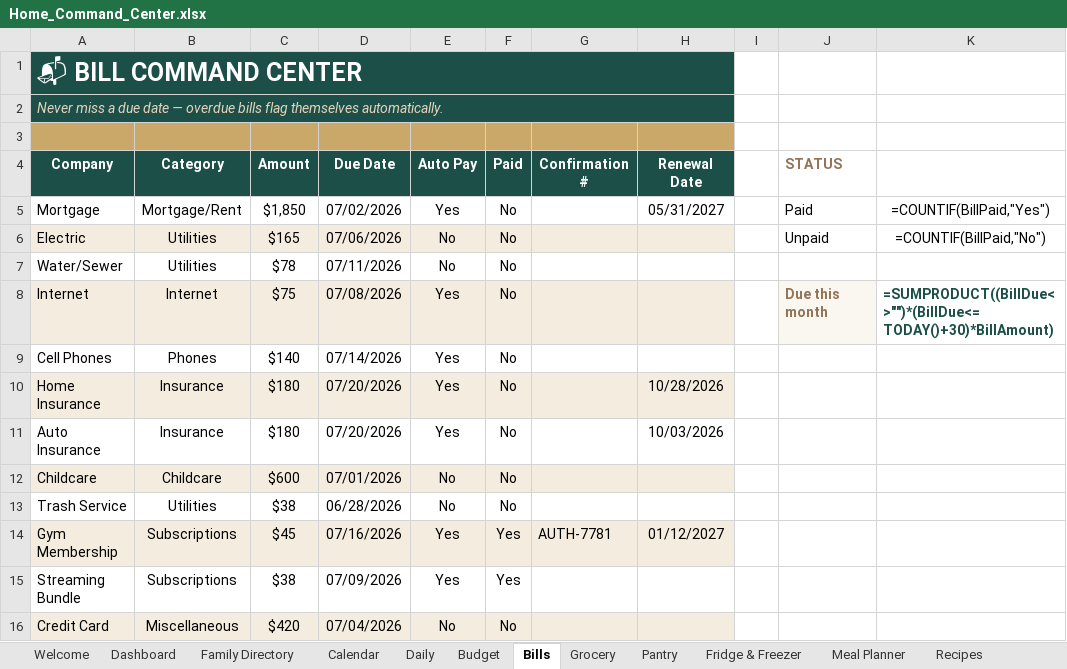
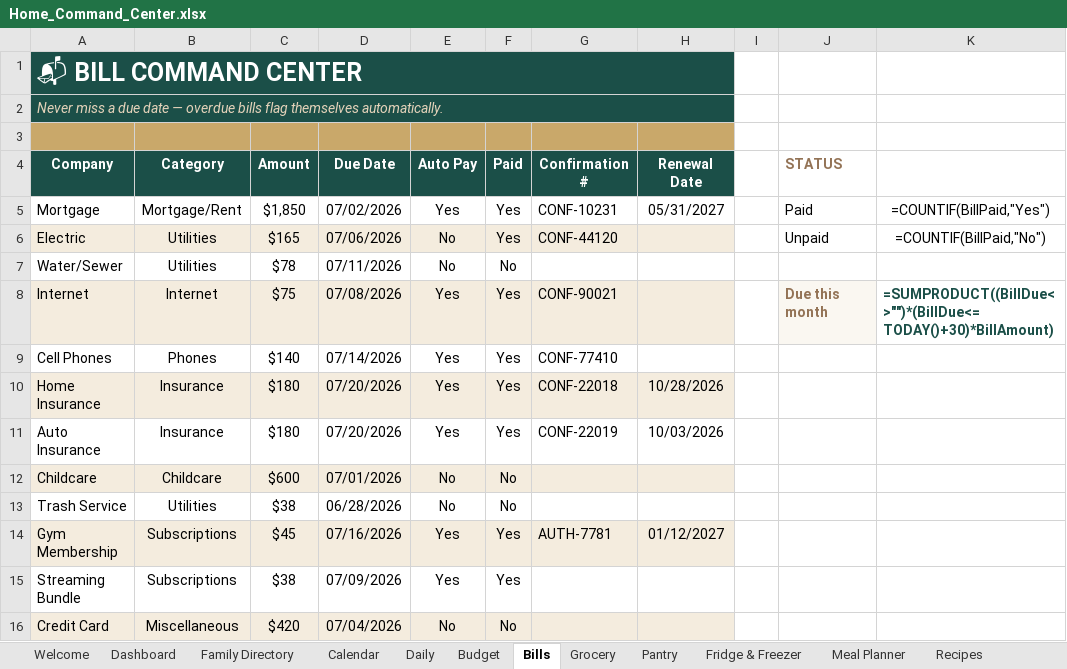
Before and after one commit to passivewealth02-cmd/Morning-tape, an Excel workbook: products/home-command-center/Home_Command_Center.xlsx, sheet Bills, drawn as a sheet; values as stored, in another font and other column widths than the file's, no borders; formulas without a stored value are shown as written; conditional formats not drawn; the diff names each change by its address in the sheet, - before the commit and + after, or states it on an @@ line.

```diff
--- a/products/home-command-center/Home_Command_Center.xlsx (sheet Bills)
+++ b/products/home-command-center/Home_Command_Center.xlsx (sheet Bills)
-F5:F6 (Paid): No
+F5:F6 (Paid): Yes
-G5 (Confirmation #): (empty)
+G5 (Confirmation #): CONF-10231
-G6 (Confirmation #): (empty)
+G6 (Confirmation #): CONF-44120
-F8:F11 (Paid): No
+F8:F11 (Paid): Yes
-G8 (Confirmation #): (empty)
+G8 (Confirmation #): CONF-90021
-G9 (Confirmation #): (empty)
+G9 (Confirmation #): CONF-77410
-G10 (Confirmation #): (empty)
+G10 (Confirmation #): CONF-22018
-G11 (Confirmation #): (empty)
+G11 (Confirmation #): CONF-22019
```
Also changed, not shown: 13 other files.
